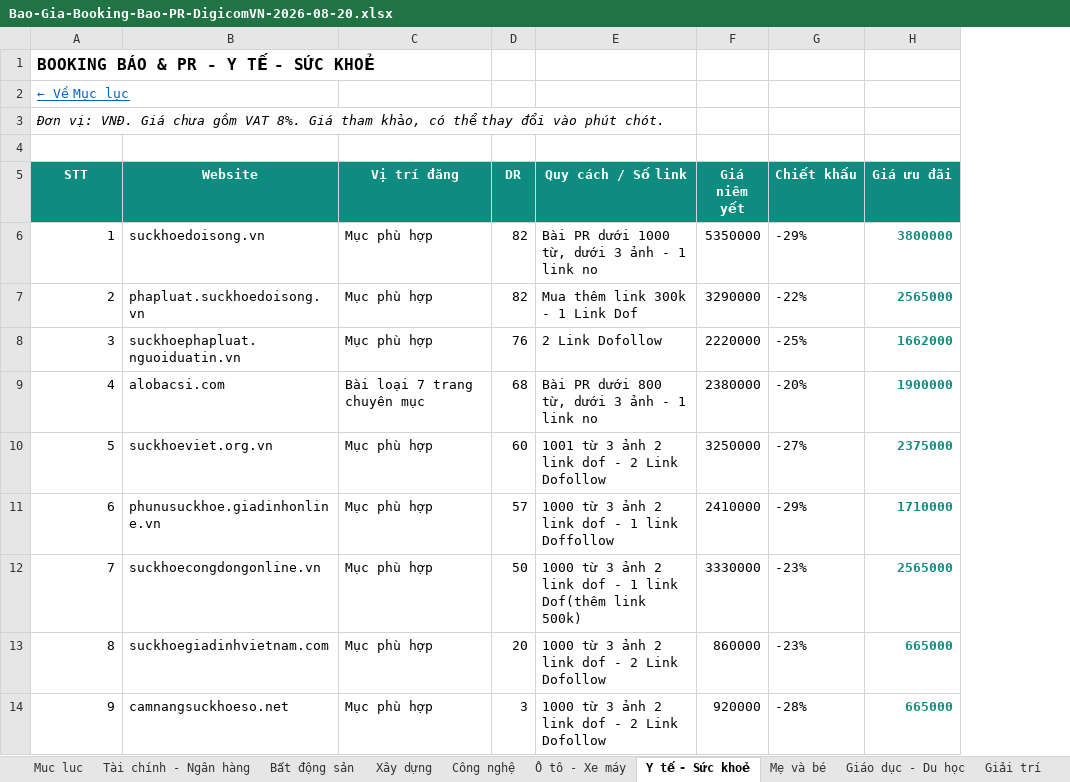
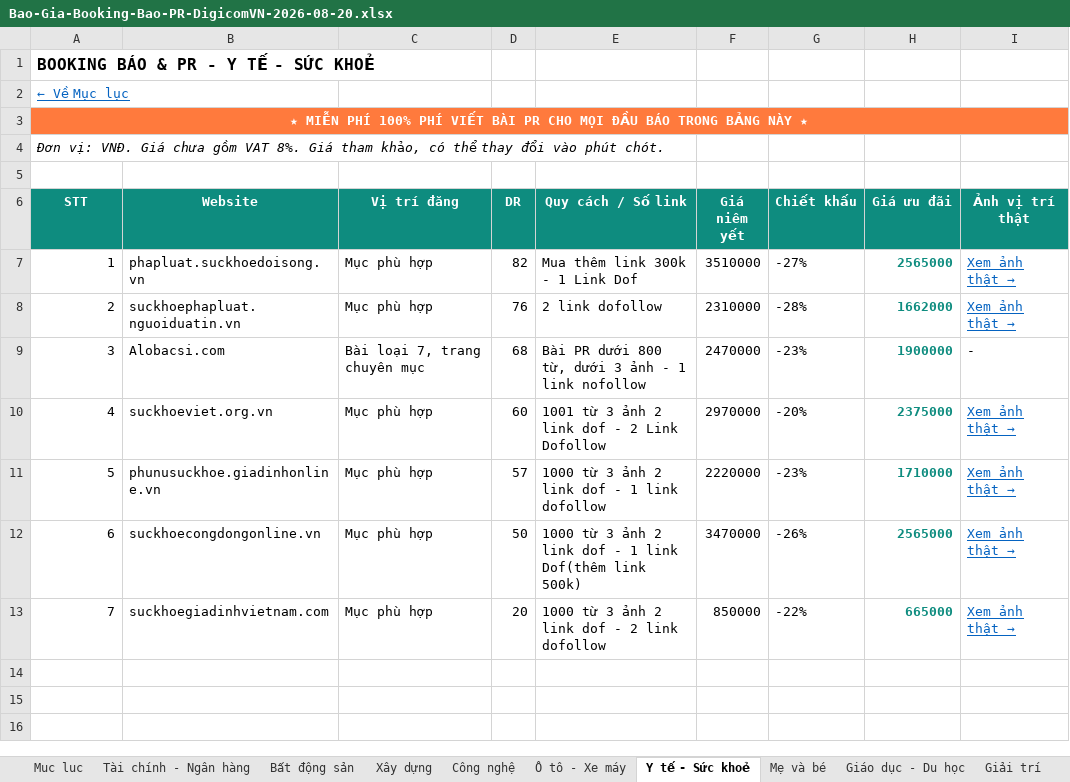
Before and after one commit to paolodinho/digicomvn, an Excel workbook: 11-bao-gia-khach/Bao-Gia-Booking-Bao-PR-DigicomVN-2026-08-20.xlsx, sheet Y tế - Sức khoẻ, drawn as a sheet; values as stored, in another font and other column widths than the file's, no borders; removed rows and columns are numbered as before the commit, all else as after; the diff names each change by its address in the sheet, - before the commit and + after, or states it on an @@ line.

```diff
--- a/11-bao-gia-khach/Bao-Gia-Booking-Bao-PR-DigicomVN-2026-08-20.xlsx (sheet Y tế - Sức khoẻ)
+++ b/11-bao-gia-khach/Bao-Gia-Booking-Bao-PR-DigicomVN-2026-08-20.xlsx (sheet Y tế - Sức khoẻ)
+column I (Ảnh vị trí thật), rows 7-13: Xem ảnh thật → | Xem ảnh thật → | - | Xem ảnh thật → | Xem ảnh thật → | Xem ảnh thật → | Xem ảnh thật →
+row 1: BOOKING BÁO & PR - Y TẾ - SỨC KHOẺ
@@ column A (STT) renumbered between rows 2 and 13 @@
@@ A2 bold: on → off, underline: off → on, text colour: black → #0563C1, text size: smaller @@
@@ A3 fill: none → #FF7A3D, bold: off → on, underline: on → off, text colour: #0563C1 → #FFFFFF, alignment: left → center @@
+A3:I3 merged
-row 6: 1 | suckhoedoisong.vn | Mục phù hợp | 82 | Bài PR dưới 1000 từ, dưới 3 ảnh - 1 link no | 5350000 | -29% | 3800000
-F7 (Giá niêm yết): 3290000
+F7 (Giá niêm yết): 3510000
-G7 (Chiết khấu): -22%
+G7 (Chiết khấu): -27%
-E8 (Quy cách / Số link): 2 Link Dofollow
+E8 (Quy cách / Số link): 2 link dofollow
-F8 (Giá niêm yết): 2220000
+F8 (Giá niêm yết): 2310000
-G8 (Chiết khấu): -25%
+G8 (Chiết khấu): -28%
-B9 (Website): alobacsi.com
+B9 (Website): Alobacsi.com
-C9 (Vị trí đăng): Bài loại 7 trang chuyên mục
+C9 (Vị trí đăng): Bài loại 7, trang chuyên mục
-E9 (Quy cách / Số link): Bài PR dưới 800 từ, dưới 3 ảnh - 1 link no
+E9 (Quy cách / Số link): Bài PR dưới 800 từ, dưới 3 ảnh - 1 link nofollow
-F9 (Giá niêm yết): 2380000
+F9 (Giá niêm yết): 2470000
-G9 (Chiết khấu): -20%
+G9 (Chiết khấu): -23%
-F10 (Giá niêm yết): 3250000
+F10 (Giá niêm yết): 2970000
-G10 (Chiết khấu): -27%
+G10 (Chiết khấu): -20%
-E11 (Quy cách / Số link): 1000 từ 3 ảnh 2 link dof - 1 link Doffollow
+E11 (Quy cách / Số link): 1000 từ 3 ảnh 2 link dof - 1 link dofollow
-F11 (Giá niêm yết): 2410000
+F11 (Giá niêm yết): 2220000
-G11 (Chiết khấu): -29%
+G11 (Chiết khấu): -23%
-F12 (Giá niêm yết): 3330000
+F12 (Giá niêm yết): 3470000
-G12 (Chiết khấu): -23%
+G12 (Chiết khấu): -26%
-E13 (Quy cách / Số link): 1000 từ 3 ảnh 2 link dof - 2 Link Dofollow
+E13 (Quy cách / Số link): 1000 từ 3 ảnh 2 link dof - 2 link dofollow
-F13 (Giá niêm yết): 860000
+F13 (Giá niêm yết): 850000
-G13 (Chiết khấu): -23%
+G13 (Chiết khấu): -22%
-row 14: 9 | camnangsuckhoeso.net | Mục phù hợp | 3 | 1000 từ 3 ảnh 2 link dof - 2 Link Dofollow | 920000 | -28% | 665000
```
Also changed, not shown: sheet Đa lĩnh vực (Tổng hợp), sheet Tài chính - Ngân hàng, sheet Giải trí, sheet Đời sống - Xã hội, sheet An ninh - Pháp luật, sheet Doanh nghiệp, 12 more sheets, other sheet tabs, 11-bao-gia-khach/NOIBO-Booking-Bao-PR-DigicomVN-2026-08-20.xlsx.
